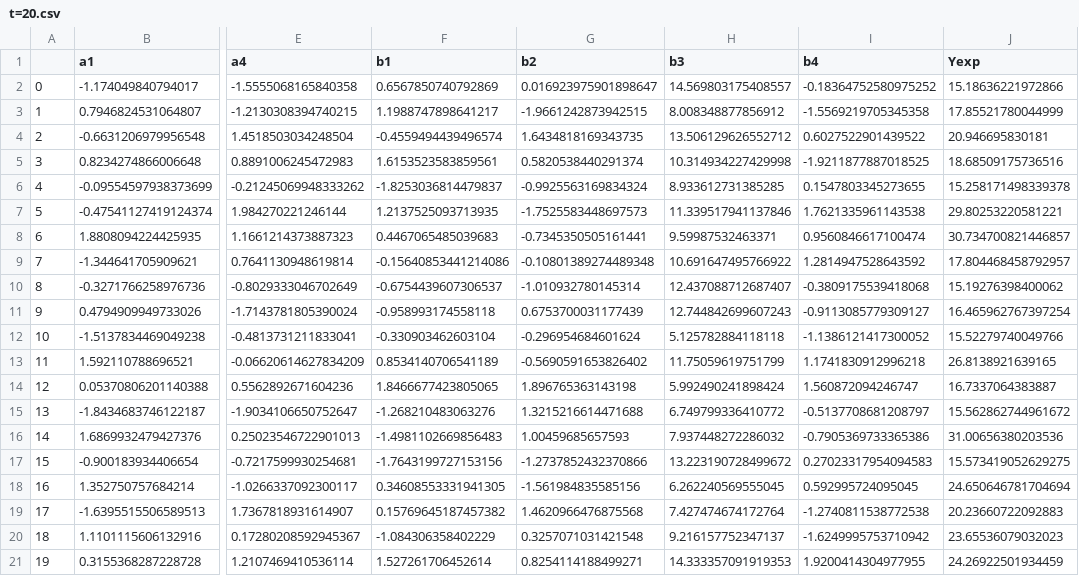
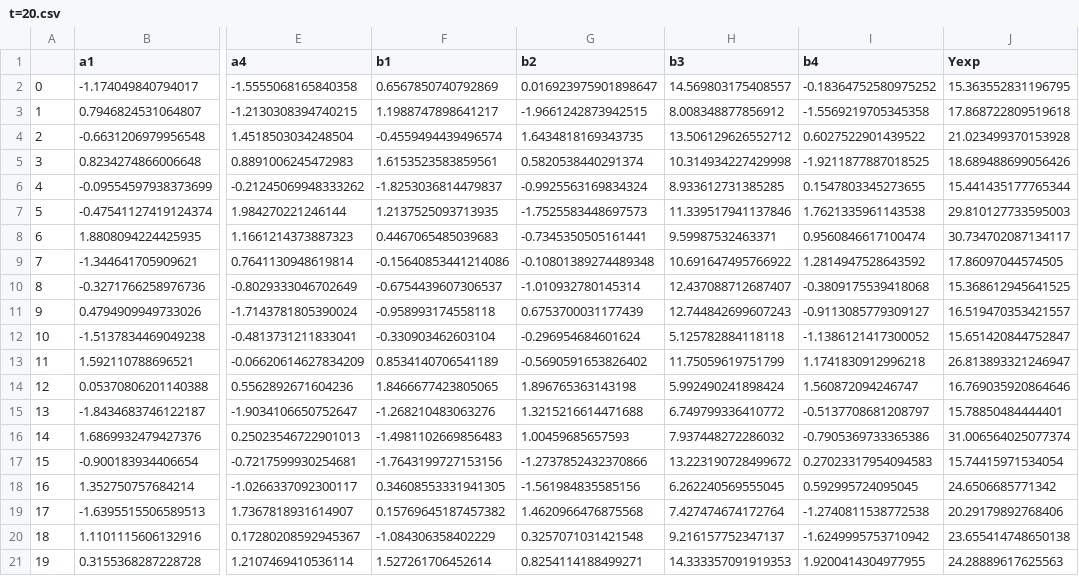
Before and after one commit to dowlinglab/GPBO_Emulators, a CSV file: Input_CSVs/Train_Data/d=8/all_st_ln_obj_data/t=20.csv, drawn as a sheet; only a part is shown, gaps mark what is left out; the diff names each change by its address in the sheet, - before the commit and + after, or states it on an @@ line.

```diff
--- a/Input_CSVs/Train_Data/d=8/all_st_ln_obj_data/t=20.csv
+++ b/Input_CSVs/Train_Data/d=8/all_st_ln_obj_data/t=20.csv
-J2 (Yexp): 15.18636221972866
+J2 (Yexp): 15.363552831196795
-J3 (Yexp): 17.85521780044999
+J3 (Yexp): 17.868722809519618
-J4 (Yexp): 20.946695830181
+J4 (Yexp): 21.023499370153928
-J5 (Yexp): 18.68509175736516
+J5 (Yexp): 18.689488699056426
-J6 (Yexp): 15.258171498339378
+J6 (Yexp): 15.441435177765344
-J7 (Yexp): 29.80253220581221
+J7 (Yexp): 29.810127733595003
-J8 (Yexp): 30.734700821446857
+J8 (Yexp): 30.734702087134117
-J9 (Yexp): 17.804468458792957
+J9 (Yexp): 17.86097044574505
-J10 (Yexp): 15.19276398400062
+J10 (Yexp): 15.368612945641525
-J11 (Yexp): 16.465962767397254
+J11 (Yexp): 16.519470353421557
-J12 (Yexp): 15.52279740049766
+J12 (Yexp): 15.651420844752847
-J13 (Yexp): 26.8138921639165
+J13 (Yexp): 26.813893321246947
-J14 (Yexp): 16.7337064383887
+J14 (Yexp): 16.769035920864646
-J15 (Yexp): 15.562862744961672
+J15 (Yexp): 15.78850484444401
-J16 (Yexp): 31.00656380203536
+J16 (Yexp): 31.006564025077374
-J17 (Yexp): 15.573419052629275
+J17 (Yexp): 15.74415971534054
-J18 (Yexp): 24.650646781704694
+J18 (Yexp): 24.6506685771342
-J19 (Yexp): 20.23660722092883
+J19 (Yexp): 20.29179892768406
-J20 (Yexp): 23.65536079032023
+J20 (Yexp): 23.655414748650138
-J21 (Yexp): 24.26922501934459
+J21 (Yexp): 24.28889617625563
```
Also changed, not shown: Input_CSVs/Train_Data/d=8/all_st_data/t=100.csv, Input_CSVs/Train_Data/d=8/all_st_data/t=20.csv, 15 other files.
